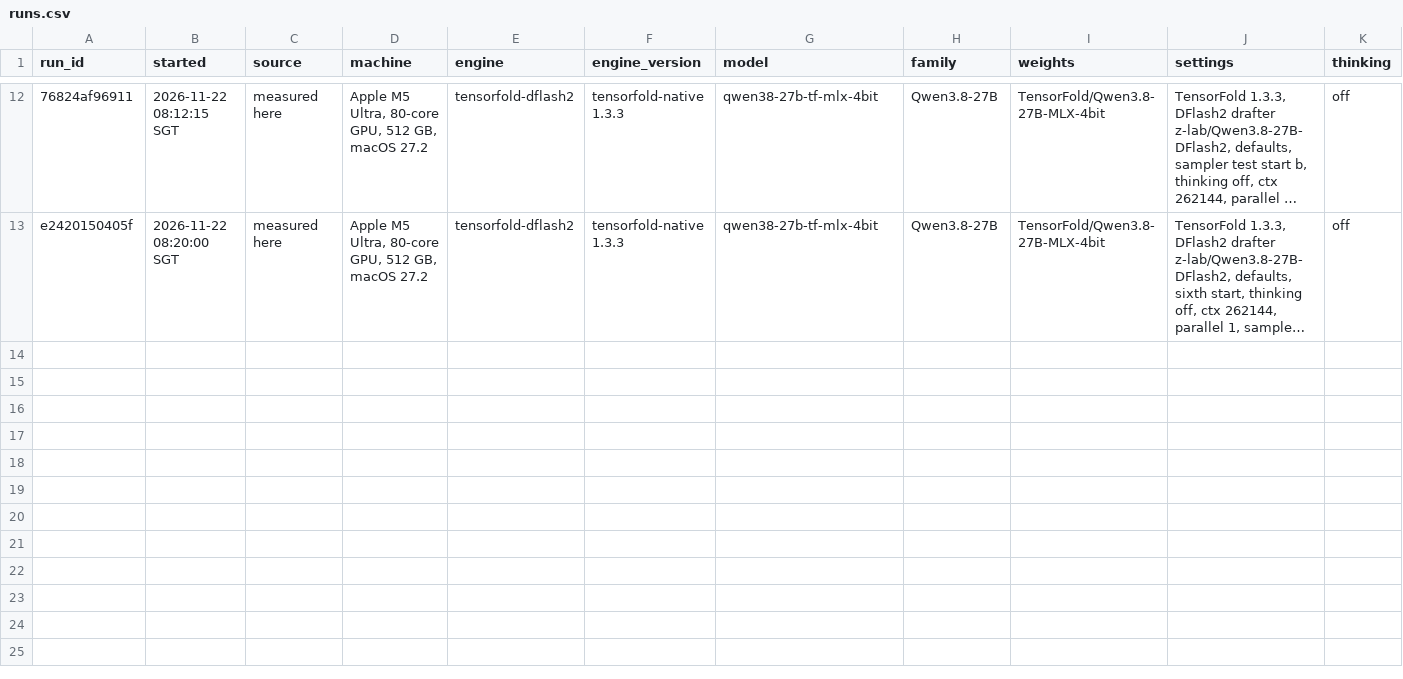
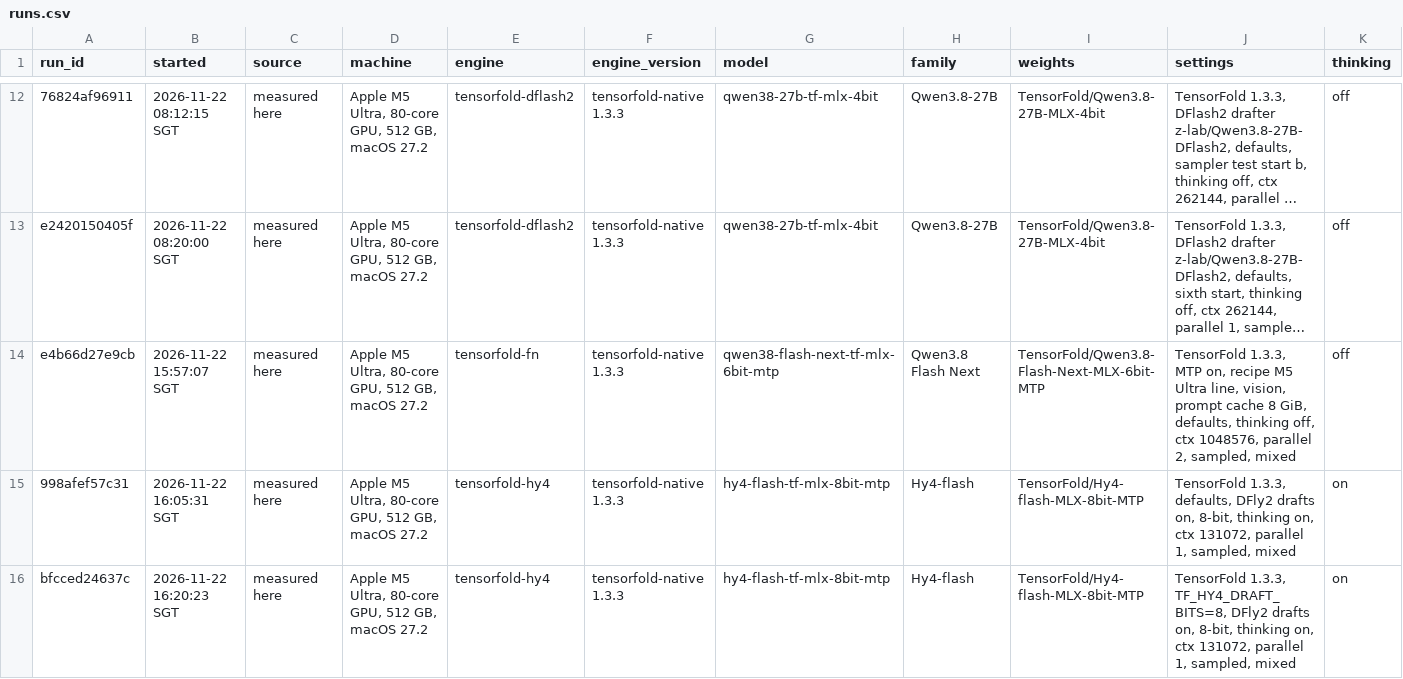
Before and after one commit to LazyLocalLLM/m5-ultra-512-benchmarks, a CSV file: findings/19_tensorfold_133_refresh/runs.csv, drawn as a sheet; only a part is shown, gaps mark what is left out; long unchanged cells end in …; rows hold the shown columns only; the diff names each change by its address in the sheet, - before the commit and + after, or states it on an @@ line.

```diff
--- a/findings/19_tensorfold_133_refresh/runs.csv
+++ b/findings/19_tensorfold_133_refresh/runs.csv
+row 14: e4b66d27e9cb | 2026-11-22 15:57:07 SGT | measured here | Apple M5 Ultra, 80-core GPU, 512 GB, macOS 27.2 | tensorfold-fn | tensorfold-native 1.3.3 | qwen38-flash-next-tf-mlx-6bit-mtp | Qwen3.8 Flash Next | TensorFold/Qwen3.8-Flash-Next-MLX-6bit-MTP | TensorFold 1.3.3, MTP on, recipe M5 Ultra line, vision, prompt cache 8 GiB, defaults, thinking off, ctx 1048576, parallel 2, sampled, mixed | off
+row 15: 998afef57c31 | 2026-11-22 16:05:31 SGT | measured here | Apple M5 Ultra, 80-core GPU, 512 GB, macOS 27.2 | tensorfold-hy4 | tensorfold-native 1.3.3 | hy4-flash-tf-mlx-8bit-mtp | Hy4-flash | TensorFold/Hy4-flash-MLX-8bit-MTP | TensorFold 1.3.3, defaults, DFly2 drafts on, 8-bit, thinking on, ctx 131072, parallel 1, sampled, mixed | on
+row 16: bfcced24637c | 2026-11-22 16:20:23 SGT | measured here | Apple M5 Ultra, 80-core GPU, 512 GB, macOS 27.2 | tensorfold-hy4 | tensorfold-native 1.3.3 | hy4-flash-tf-mlx-8bit-mtp | Hy4-flash | TensorFold/Hy4-flash-MLX-8bit-MTP | TensorFold 1.3.3, TF_HY4_DRAFT_BITS=8, DFly2 drafts on, 8-bit, thinking on, ctx 131072, parallel 1, sampled, mixed | on
```
Also changed, not shown: benchmark_summary/prefill.csv, benchmark_summary/summary.csv, 6 other files.
